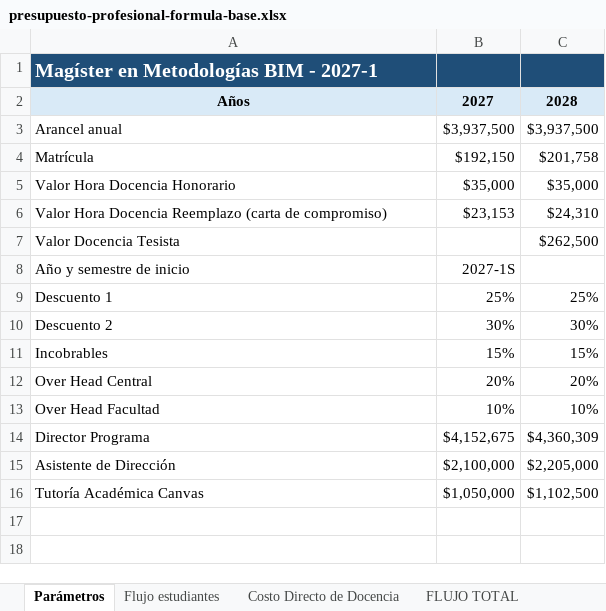
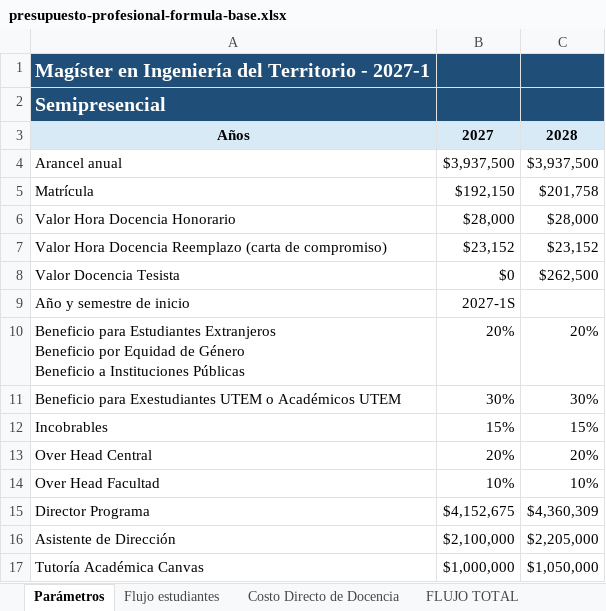
Before and after one commit to antoniogv-dev/sistema-presupuestos-postgrado-utem, an Excel workbook: public/templates/presupuesto-profesional-formula-base.xlsx, sheet Parámetros, drawn as a sheet; values as stored, in another font and other column widths than the file's, no borders; removed rows and columns are numbered as before the commit, all else as after; ↵ is a line break in a cell; the diff names each change by its address in the sheet, - before the commit and + after, or states it on an @@ line.

```diff
--- a/public/templates/presupuesto-profesional-formula-base.xlsx (sheet Parámetros)
+++ b/public/templates/presupuesto-profesional-formula-base.xlsx (sheet Parámetros)
-A1: Magíster en Metodologías BIM - 2027-1
+A1: Magíster en Ingeniería del Territorio - 2027-1
+row 2: Semipresencial
-B6: $35,000
+B6: $28,000
-C6: $35,000
+C6: $28,000
-B7: $23,153
+B7: $23,152
-C7: $24,310
+C7: $23,152
-B8: (empty)
+B8: $0
-row 9: Descuento 1 | 25% | 25%
+row 10: Beneficio para Estudiantes Extranjeros ↵ Beneficio por Equidad de Género ↵ Beneficio a Instituciones Públicas | 20% | 20%
-A11: Descuento 2
+A11: Beneficio para Exestudiantes UTEM o Académicos UTEM
-B17: $1,050,000
+B17: $1,000,000
-C17: $1,102,500
+C17: $1,050,000
```
Also changed, not shown: sheet Costo Directo de Docencia, sheet Prorrateo Staff, sheet FLUJO TOTAL, sheet Flujo estudiantes, formulas that keep their value, 31 other files.
